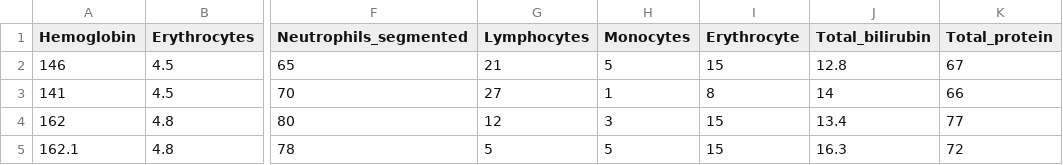
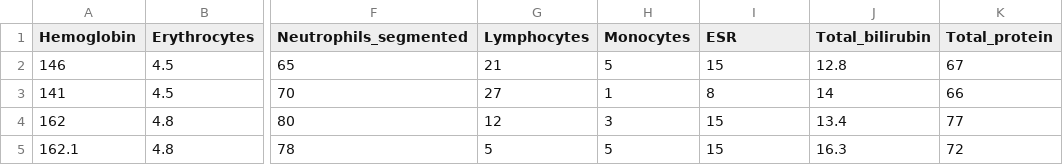
Before and after one commit to stuniy/pythonProject9, a CSV file: model/input.csv, drawn as a sheet; only a part is shown, gaps mark what is left out; the diff names each change by its address in the sheet, - before the commit and + after, or states it on an @@ line.

Commit message:
Update input.csv

```diff
--- a/model/input.csv
+++ b/model/input.csv
-I1: Erythrocyte
+I1: ESR
```
